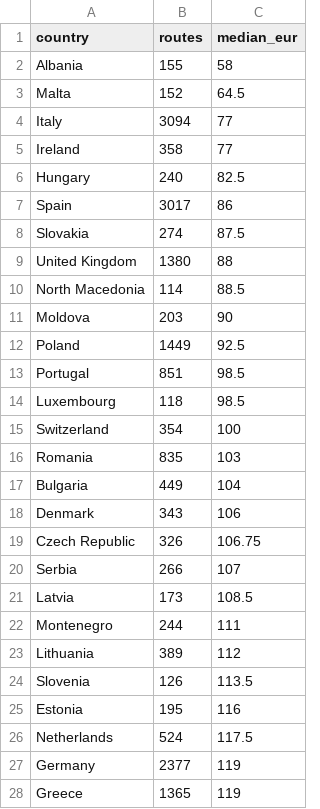
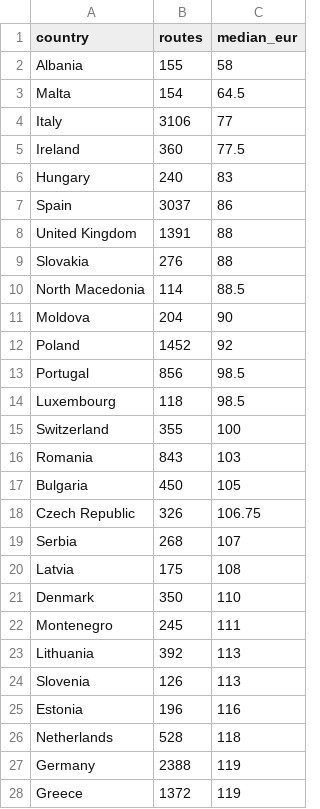
Before and after one commit to DeusAcc/flight-fare-history, a CSV file: research/europe-countries.csv, drawn as a sheet; only a part is shown; the diff covers the shown part only.

Commit message:
research europe-countries.csv 2026-11-14

```diff
--- a/research/europe-countries.csv
+++ b/research/europe-countries.csv
@@ -2,27 +2,27 @@ country,routes,median_eur
 Albania,155,58
-Malta,152,64.5
-Italy,3094,77
-Ireland,358,77
-Hungary,240,82.5
-Spain,3017,86
-Slovakia,274,87.5
-United Kingdom,1380,88
+Malta,154,64.5
+Italy,3106,77
+Ireland,360,77.5
+Hungary,240,83
+Spain,3037,86
+United Kingdom,1391,88
+Slovakia,276,88
 North Macedonia,114,88.5
-Moldova,203,90
-Poland,1449,92.5
-Portugal,851,98.5
+Moldova,204,90
+Poland,1452,92
+Portugal,856,98.5
 Luxembourg,118,98.5
-Switzerland,354,100
-Romania,835,103
-Bulgaria,449,104
-Denmark,343,106
+Switzerland,355,100
+Romania,843,103
+Bulgaria,450,105
 Czech Republic,326,106.75
-Serbia,266,107
-Latvia,173,108.5
-Montenegro,244,111
-Lithuania,389,112
-Slovenia,126,113.5
-Estonia,195,116
-Netherlands,524,117.5
-Germany,2377,119
-Greece,1365,119
+Serbia,268,107
+Latvia,175,108
+Denmark,350,110
+Montenegro,245,111
+Lithuania,392,113
+Slovenia,126,113
+Estonia,196,116
+Netherlands,528,118
+Germany,2388,119
+Greece,1372,119
```
Also changed, not shown: 14 edited cells elsewhere in this file.
